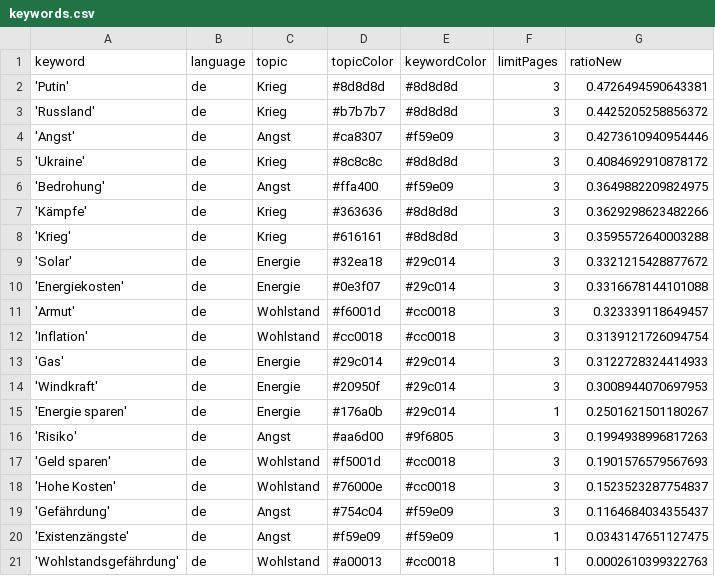
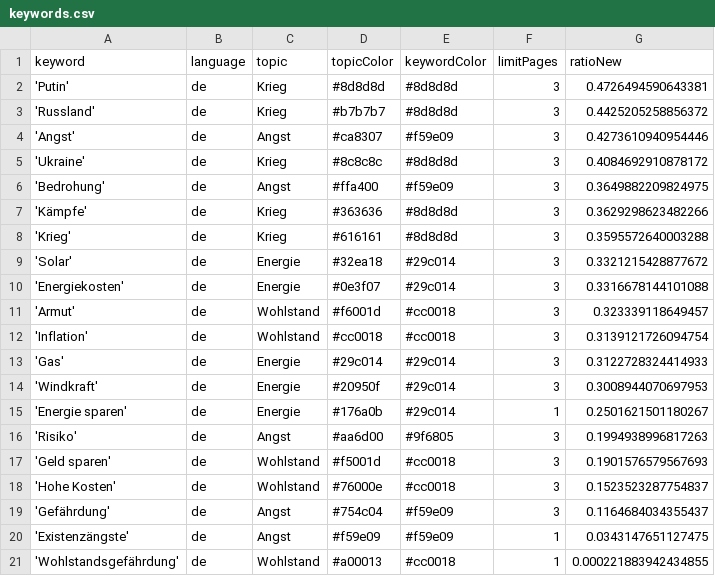
Before and after one commit to tg-news/winterIsComing2, a CSV file: keywords.csv, drawn as a sheet.

Commit message:
Commit from GitHub Actions (harvest:0.0)

```diff
--- a/keywords.csv
+++ b/keywords.csv
@@ -20,2 +20,2 @@ keyword,language,topic,topicColor,keywordColor,limitPages,ratioNew
 'Existenzängste',de,Angst,#f59e09,#f59e09,1,0.0343147651127475
-'Wohlstandsgefährdung',de,Wohlstand,#a00013,#cc0018,1,0.0002610399322763
+'Wohlstandsgefährdung',de,Wohlstand,#a00013,#cc0018,1,0.000221883942434855
```
